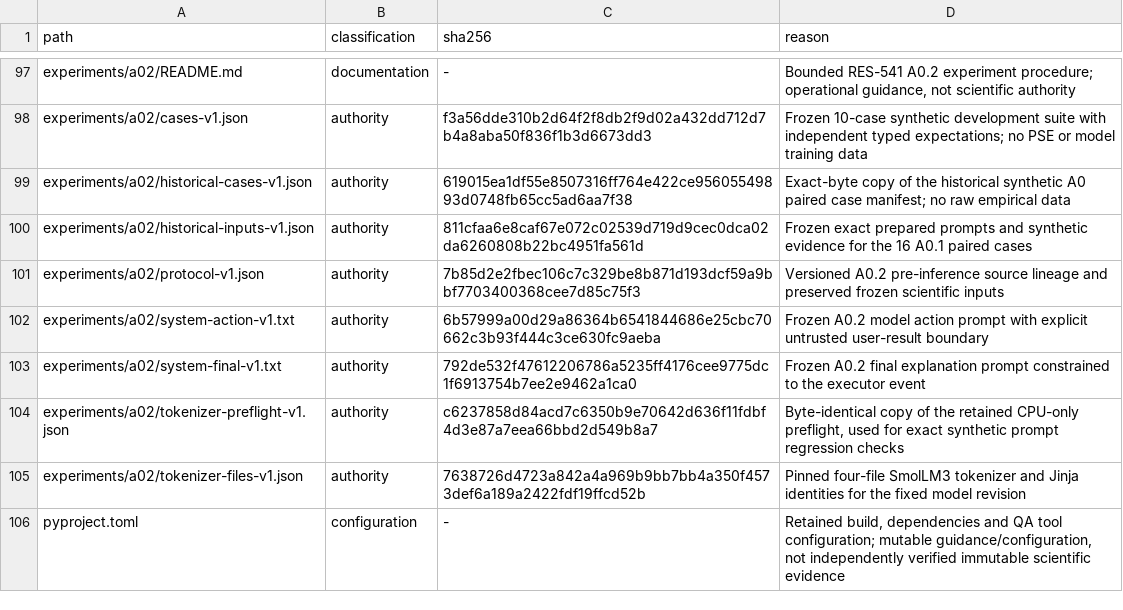
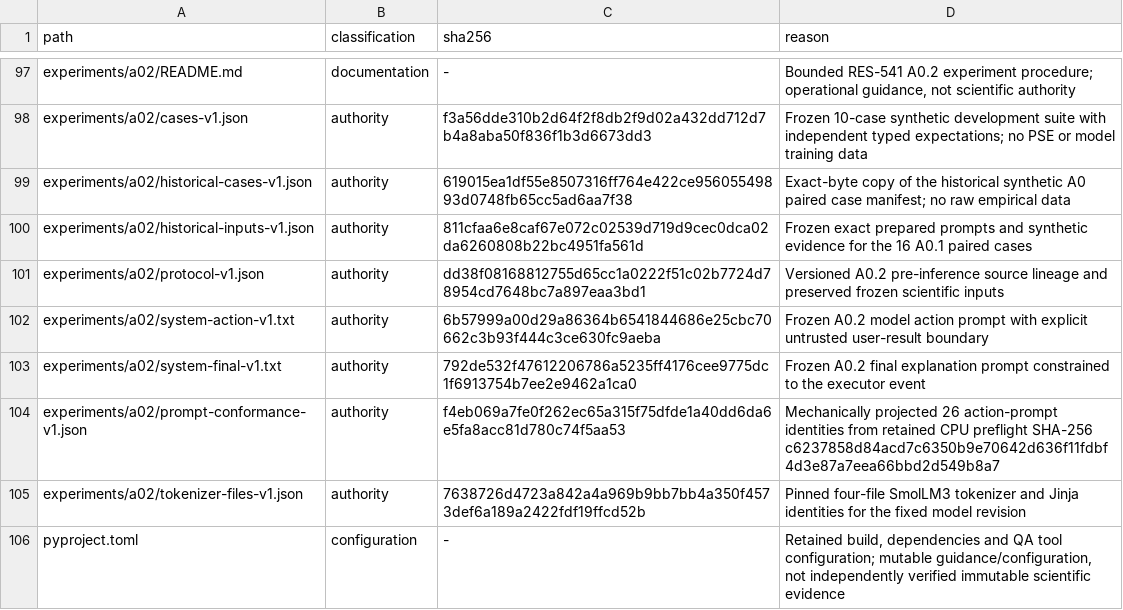
Before and after one commit to Litju/DynamisLM, a TSV file: .repo-policy/noncode-inventory.tsv, drawn as a sheet; only a part is shown, gaps mark what is left out.

Commit message:
RES-541: retain only frozen action prompt inputs

```diff
--- a/.repo-policy/noncode-inventory.tsv
+++ b/.repo-policy/noncode-inventory.tsv
@@ -100,6 +100,6 @@ experiments/a02/historical-cases-v1.json	authority	619015ea1df55e8507316ff764e42
 experiments/a02/historical-inputs-v1.json	authority	811cfaa6e8caf67e072c02539d719d9cec0dca02da6260808b22bc4951fa561d	Frozen exact prepared prompts and synthetic evidence for the 16 A0.1 paired cases
-experiments/a02/protocol-v1.json	authority	7b85d2e2fbec106c7c329be8b871d193dcf59a9bbf7703400368cee7d85c75f3	Versioned A0.2 pre-inference source lineage and preserved frozen scientific inputs
+experiments/a02/protocol-v1.json	authority	dd38f08168812755d65cc1a0222f51c02b7724d78954cd7648bc7a897eaa3bd1	Versioned A0.2 pre-inference source lineage and preserved frozen scientific inputs
 experiments/a02/system-action-v1.txt	authority	6b57999a00d29a86364b6541844686e25cbc70662c3b93f444c3ce630fc9aeba	Frozen A0.2 model action prompt with explicit untrusted user-result boundary
 experiments/a02/system-final-v1.txt	authority	792de532f47612206786a5235ff4176cee9775dc1f6913754b7ee2e9462a1ca0	Frozen A0.2 final explanation prompt constrained to the executor event
-experiments/a02/tokenizer-preflight-v1.json	authority	c6237858d84acd7c6350b9e70642d636f11fdbf4d3e87a7eea66bbd2d549b8a7	Byte-identical copy of the retained CPU-only preflight, used for exact synthetic prompt regression checks
+experiments/a02/prompt-conformance-v1.json	authority	f4eb069a7fe0f262ec65a315f75dfde1a40dd6da6e5fa8acc81d780c74f5aa53	Mechanically projected 26 action-prompt identities from retained CPU preflight SHA-256 c6237858d84acd7c6350b9e70642d636f11fdbf4d3e87a7eea66bbd2d549b8a7
 experiments/a02/tokenizer-files-v1.json	authority	7638726d4723a842a4a969b9bb7bb4a350f4573def6a189a2422fdf19ffcd52b	Pinned four-file SmolLM3 tokenizer and Jinja identities for the fixed model revision
```
Also changed, not shown: 7 other files.
